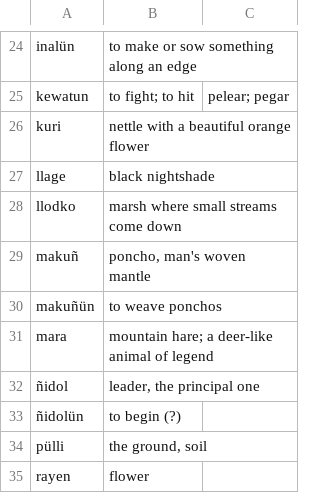
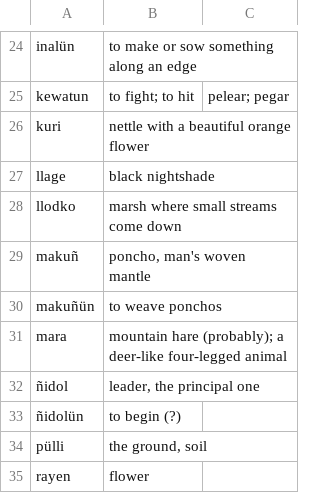
Before and after one commit to brogers36/Mapudungukeain, a TSV file: tools/dicc/en/b04.tsv, drawn as a sheet; only a part is shown, gaps mark what is left out.

```diff
--- a/tools/dicc/en/b04.tsv
+++ b/tools/dicc/en/b04.tsv
@@ -30,3 +30,3 @@ makuñ	poncho, man's woven mantle
 makuñün	to weave ponchos
-mara	mountain hare; a deer-like animal of legend
+mara	mountain hare (probably); a deer-like four-legged animal
 ñidol	leader, the principal one
```
Also changed, not shown: 2 other files.
